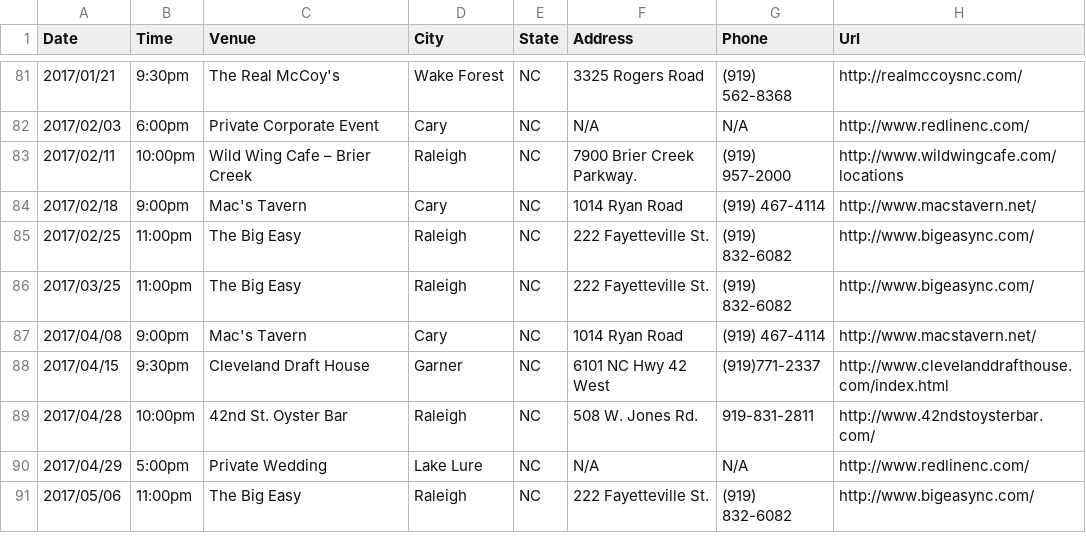
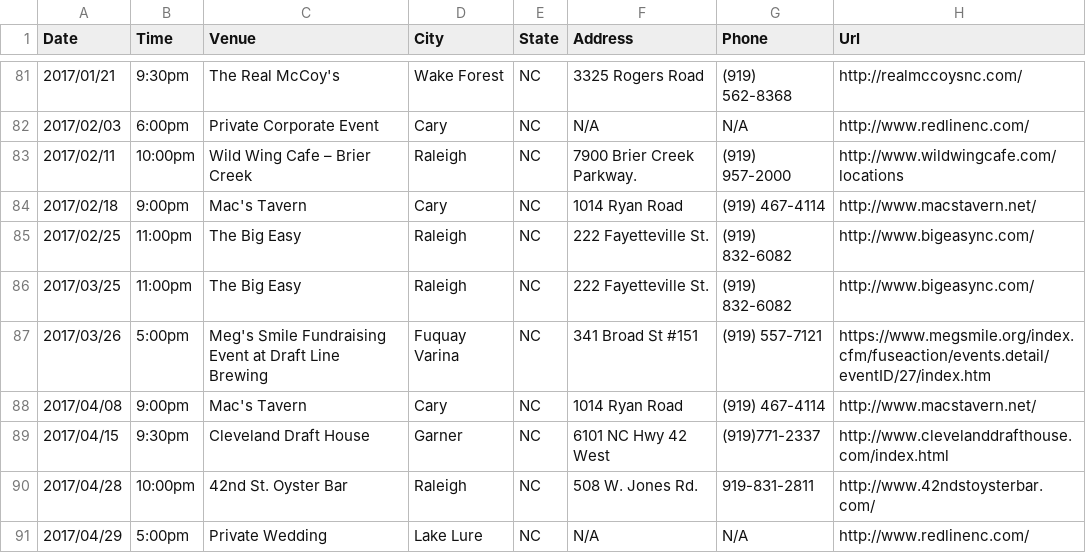
Before and after one commit to redlinenc/redlinenc, a CSV file: _data/shows.csv, drawn as a sheet; only a part is shown, gaps mark what is left out; the shorter side is filled out with more unchanged rows.

Commit message:
Update shows.csv

```diff
--- a/_data/shows.csv
+++ b/_data/shows.csv
@@ -86,2 +86,3 @@ Date,Time,Venue,City,State,Address,Phone,Url
 2017/03/25,11:00pm,The Big Easy,Raleigh, NC,222 Fayetteville St.,(919) 832-6082,http://www.bigeasync.com/
+2017/03/26,5:00pm,Meg's Smile Fundraising Event at Draft Line Brewing,Fuquay Varina, NC,341 Broad St #151,(919) 557-7121,https://www.megsmile.org/index.cfm/fuseaction/events.detail/eventID/27/index.htm
 2017/04/08,9:00pm,Mac's Tavern,Cary, NC,1014 Ryan Road,(919) 467-4114,http://www.macstavern.net/
```
